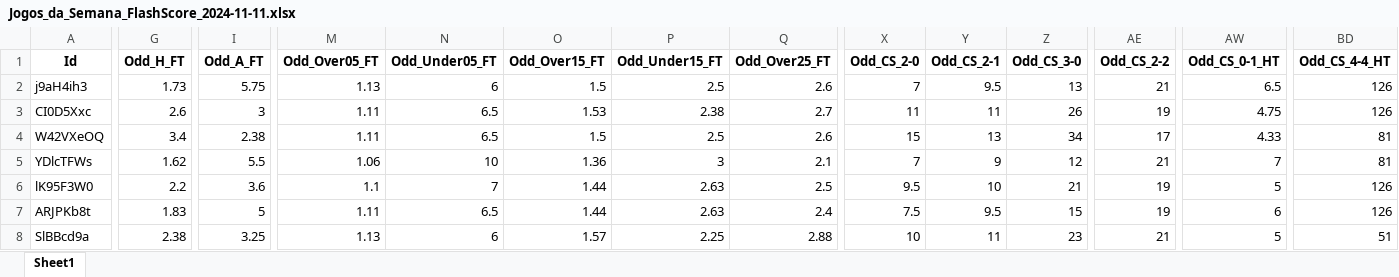
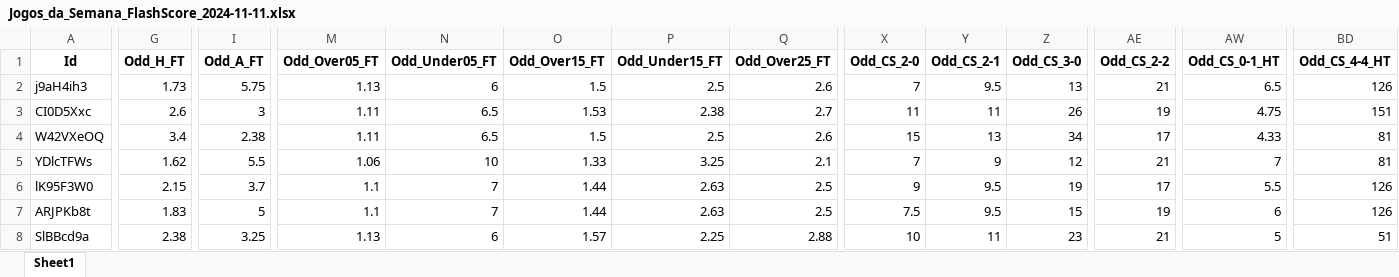
Before and after one commit to mtprado88/jogos_full, an Excel workbook: Jogos_da_Semana_FlashScore_2024-11-11.xlsx, sheet Sheet1, drawn as a sheet; only a part is shown, gaps mark what is left out; values as stored, in another font and other column widths than the file's, no borders; the diff covers the shown part only; the diff names each change by its address in the sheet, - before the commit and + after, or states it on an @@ line.

Commit message:
Atualizando o arquivo XLSX

```diff
--- a/Jogos_da_Semana_FlashScore_2024-11-11.xlsx (sheet Sheet1)
+++ b/Jogos_da_Semana_FlashScore_2024-11-11.xlsx (sheet Sheet1)
-BD3 (Odd_CS_4-4_HT): 126
+BD3 (Odd_CS_4-4_HT): 151
-O5 (Odd_Over15_FT): 1.36
+O5 (Odd_Over15_FT): 1.33
-P5 (Odd_Under15_FT): 3
+P5 (Odd_Under15_FT): 3.25
-G6 (Odd_H_FT): 2.2
+G6 (Odd_H_FT): 2.15
-I6 (Odd_A_FT): 3.6
+I6 (Odd_A_FT): 3.7
-X6 (Odd_CS_2-0): 9.5
+X6 (Odd_CS_2-0): 9
-Y6 (Odd_CS_2-1): 10
+Y6 (Odd_CS_2-1): 9.5
-Z6 (Odd_CS_3-0): 21
+Z6 (Odd_CS_3-0): 19
-AE6 (Odd_CS_2-2): 19
+AE6 (Odd_CS_2-2): 17
-AW6 (Odd_CS_0-1_HT): 5
+AW6 (Odd_CS_0-1_HT): 5.5
-M7 (Odd_Over05_FT): 1.11
+M7 (Odd_Over05_FT): 1.1
-N7 (Odd_Under05_FT): 6.5
+N7 (Odd_Under05_FT): 7
-Q7 (Odd_Over25_FT): 2.4
+Q7 (Odd_Over25_FT): 2.5
```
Also changed, not shown: 1 edited cell elsewhere in this sheet.
